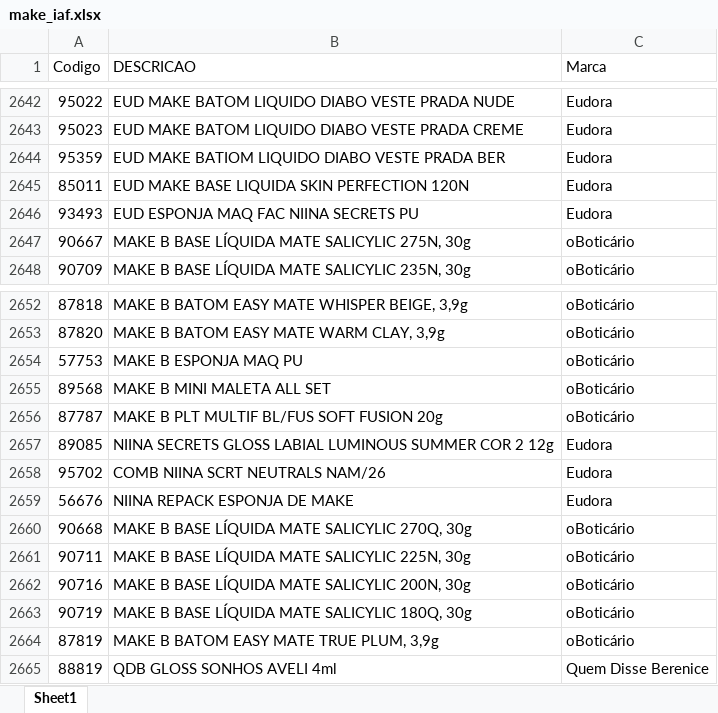
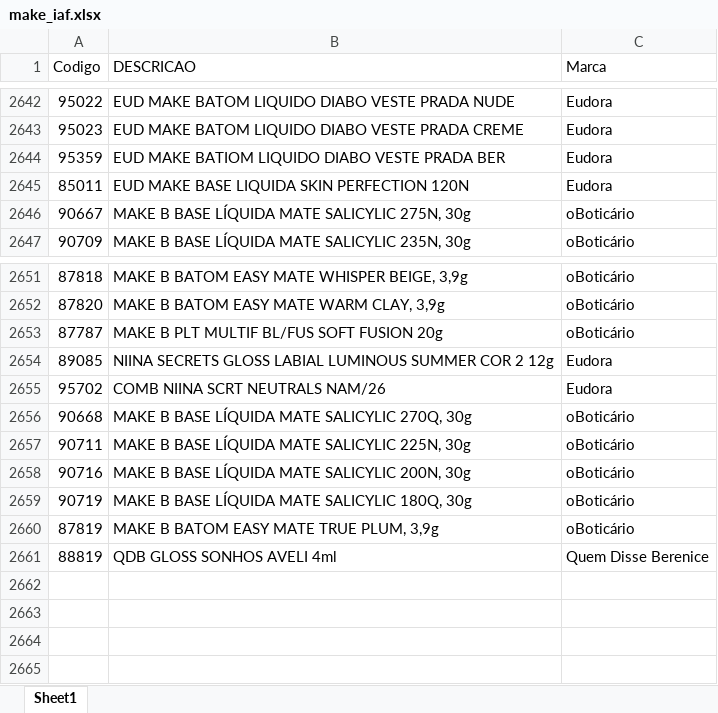
Before and after one commit to alcinadadosti-worspace/AtivosEMultimarcas, an Excel workbook: data/make_iaf.xlsx, sheet Sheet1, drawn as a sheet; only a part is shown, gaps mark what is left out; values as stored, in another font and other column widths than the file's, no borders; the diff names each change by its address in the sheet, - before the commit and + after, or states it on an @@ line.

```diff
--- a/data/make_iaf.xlsx (sheet Sheet1)
+++ b/data/make_iaf.xlsx (sheet Sheet1)
-row 2646: 93493 | EUD ESPONJA MAQ FAC NIINA SECRETS PU | Eudora
-row 2654: 57753 | MAKE B ESPONJA MAQ PU | oBoticário
-row 2655: 89568 | MAKE B MINI MALETA ALL SET | oBoticário
-row 2659: 56676 | NIINA REPACK ESPONJA DE MAKE | Eudora
```
Also changed, not shown: 1 other file.
